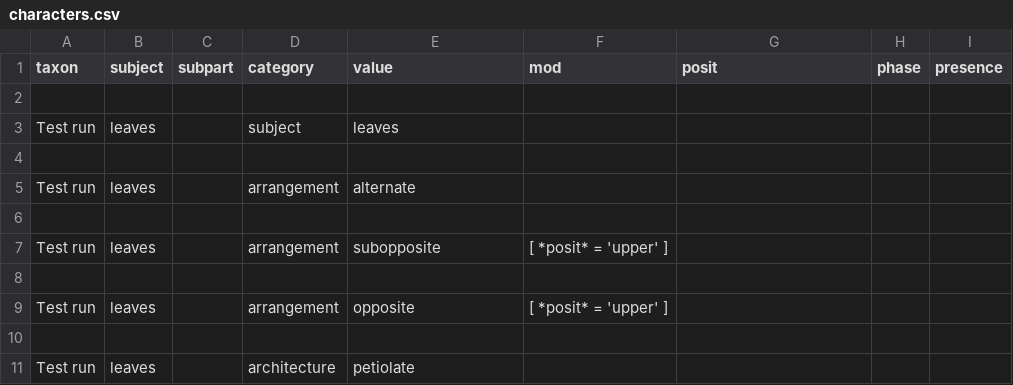
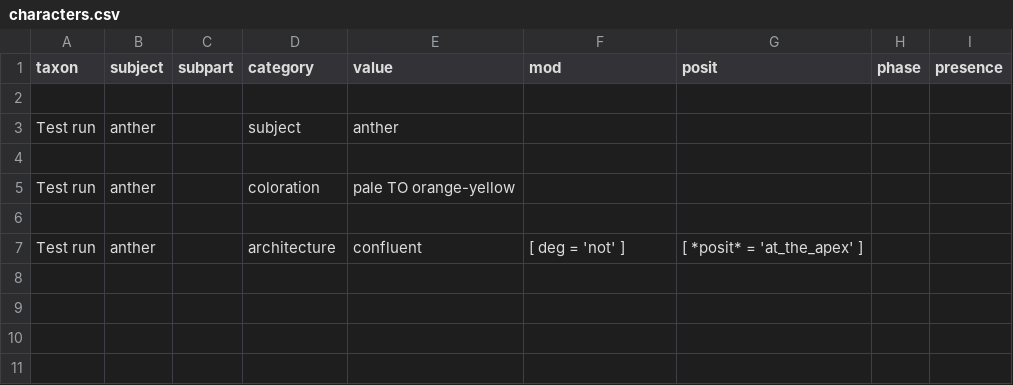
Before and after one commit to ggosline/flparser-backup, a CSV file: src/floraparser/characters.csv, drawn as a sheet.

Commit message:
default value features

```diff
--- a/src/floraparser/characters.csv
+++ b/src/floraparser/characters.csv
@@ -2,10 +2,6 @@ taxon,subject,subpart,category,value,mod,posit,phase,presence
 
-Test run,leaves,,subject,leaves,,,,
+Test run,anther,,subject,anther,,,,
 
-Test run,leaves,,arrangement,alternate,,,,
+Test run,anther,,coloration,pale TO orange-yellow,,,,
 
-Test run,leaves,,arrangement,subopposite,[ *posit* = 'upper' ],,,
-
-Test run,leaves,,arrangement,opposite,[ *posit* = 'upper' ],,,
-
-Test run,leaves,,architecture,petiolate,,,,
+Test run,anther,,architecture,confluent,[ deg = 'not' ],[ *posit* = 'at_the_apex' ],,
```
Also changed, not shown: 2 other files.
